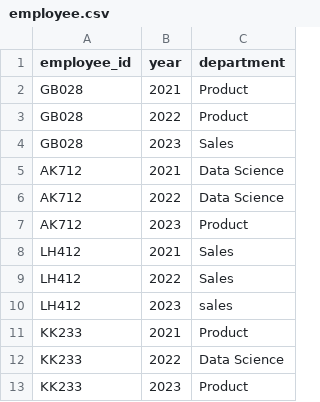
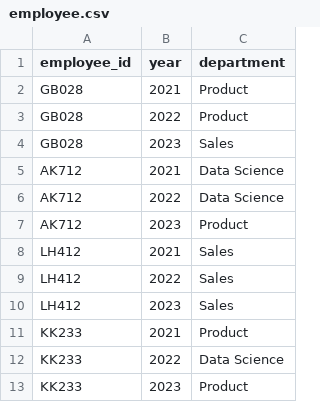
Before and after one commit to paulboal/data-5035-2025, a CSV file: dagster_demo/data/employee.csv, drawn as a sheet.

Commit message:
Adding dagster example

```diff
--- a/dagster_demo/data/employee.csv
+++ b/dagster_demo/data/employee.csv
@@ -9,3 +9,3 @@ LH412,2021,Sales
 LH412,2022,Sales
-LH412,2023,sales
+LH412,2023,Sales
 KK233,2021,Product
```
Also changed, not shown: 3 other files.
